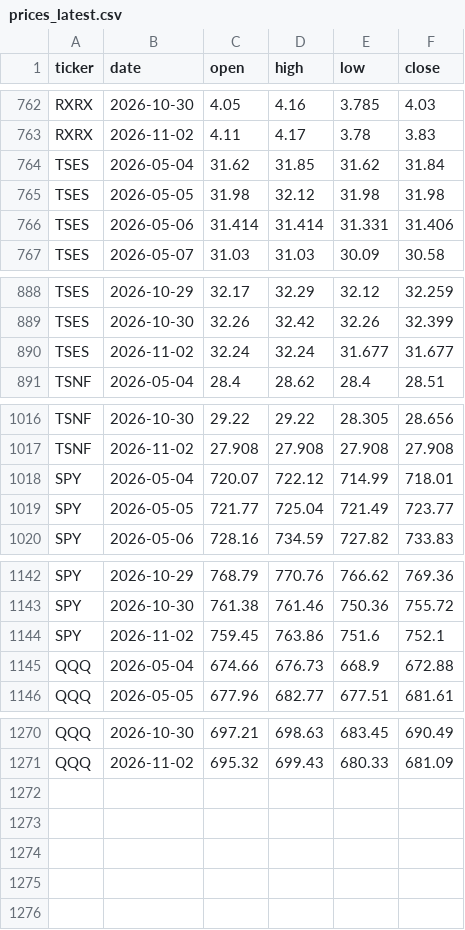
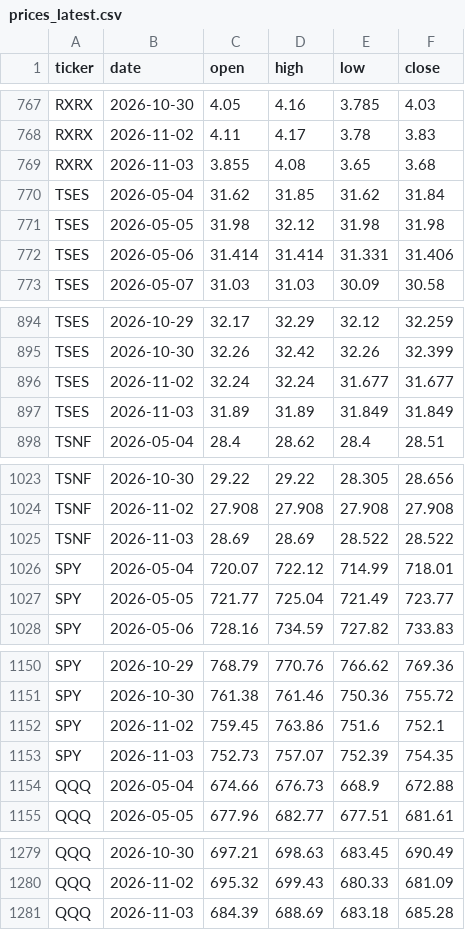
Before and after one commit to MinJoonCho627/petrodollar-dashboard, a CSV file: prices_latest.csv, drawn as a sheet; only a part is shown, gaps mark what is left out; the diff covers the shown part only; the diff names each change by its address in the sheet, - before the commit and + after, or states it on an @@ line.

```diff
--- a/prices_latest.csv
+++ b/prices_latest.csv
+row 769: RXRX | 2026-11-03 | 3.855 | 4.08 | 3.65 | 3.68
+row 897: TSES | 2026-11-03 | 31.89 | 31.89 | 31.849 | 31.849
+row 1025: TSNF | 2026-11-03 | 28.69 | 28.69 | 28.522 | 28.522
+row 1153: SPY | 2026-11-03 | 752.73 | 757.07 | 752.39 | 754.35
+row 1281: QQQ | 2026-11-03 | 684.39 | 688.69 | 683.18 | 685.28
```
Also changed, not shown: 5 added rows elsewhere in this file, 1 other file.
